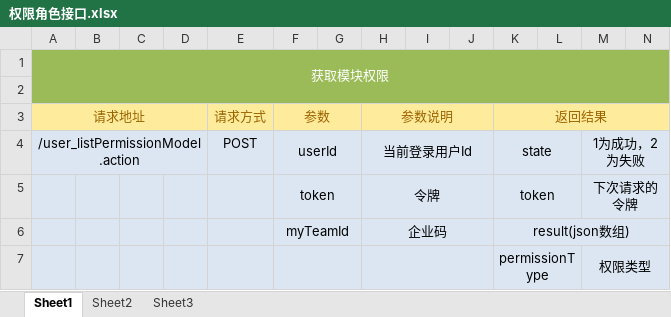
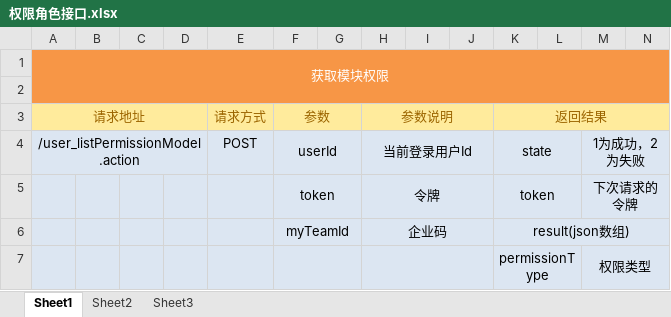
Before and after one commit to QM-Developers/store_v1.1.1, an Excel workbook: 需求分析/接口文档/客户/权限角色接口.xlsx, sheet Sheet1, drawn as a sheet; only a part is shown; values as stored, in another font and other column widths than the file's, no borders; the diff covers the shown part only; the diff names each change by its address in the sheet, - before the commit and + after, or states it on an @@ line.

```diff
--- a/需求分析/接口文档/客户/权限角色接口.xlsx (sheet Sheet1)
+++ b/需求分析/接口文档/客户/权限角色接口.xlsx (sheet Sheet1)
-A1:N2 fill: #9BBB59
+A1:N2 fill: #F79646
```
Also changed, not shown: cell formats elsewhere in this sheet, 需求分析/接口文档/客户/团队接口.xlsx, 需求分析/接口文档/客户/查看其他人客户接口.xlsx, 27 other files.
